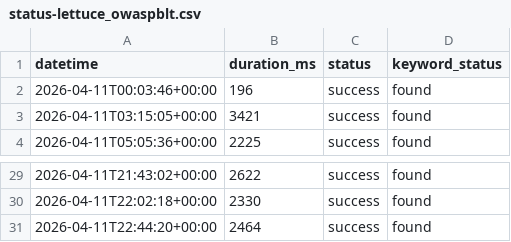
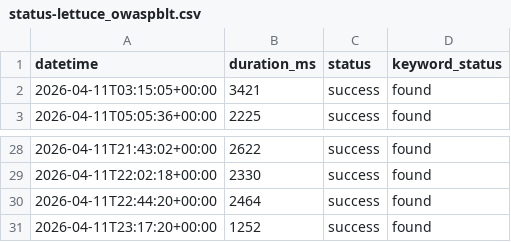
Before and after one commit to DevalPrime/BLT-Monitor, a CSV file: status-lettuce_owaspblt.csv, drawn as a sheet; only a part is shown, gaps mark what is left out.

```diff
--- a/status-lettuce_owaspblt.csv
+++ b/status-lettuce_owaspblt.csv
@@ -1,3 +1,2 @@
 datetime,duration_ms,status,keyword_status
-2026-04-11T00:03:46+00:00,196,success,found
 2026-04-11T03:15:05+00:00,3421,success,found
@@ -31 +30,2 @@ datetime,duration_ms,status,keyword_status
 2026-04-11T22:44:20+00:00,2464,success,found
+2026-04-11T23:17:20+00:00,1252,success,found
```
Also changed, not shown: status-api_owaspblt.csv, status-github_owaspblt.csv, 6 other files.
